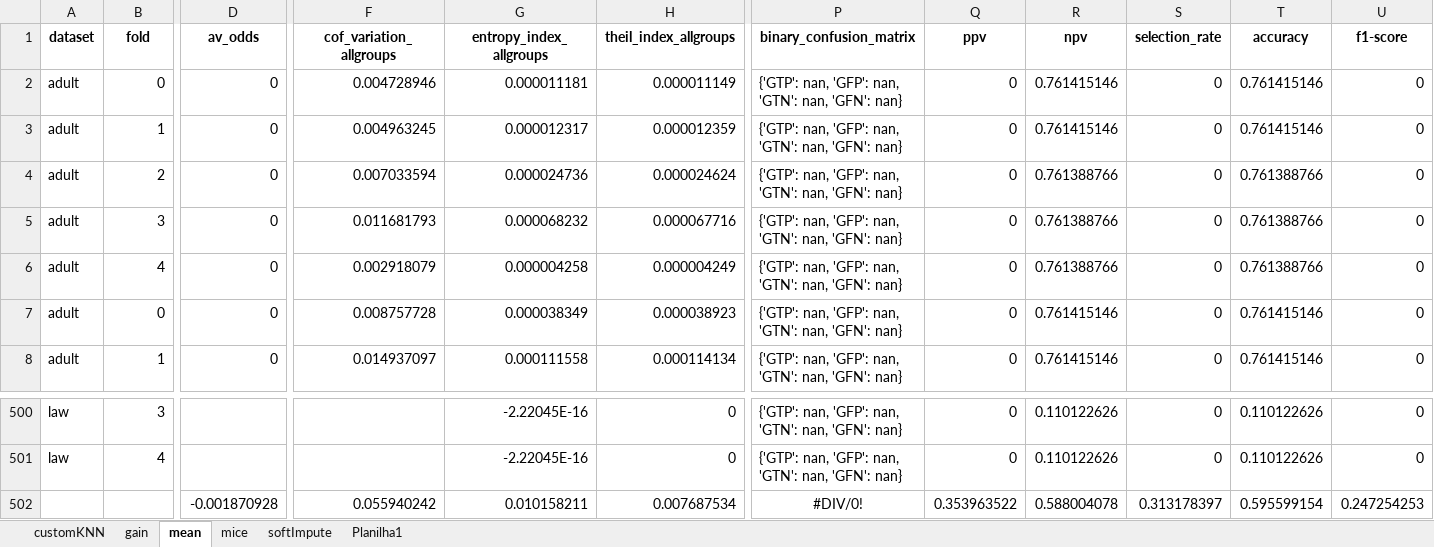
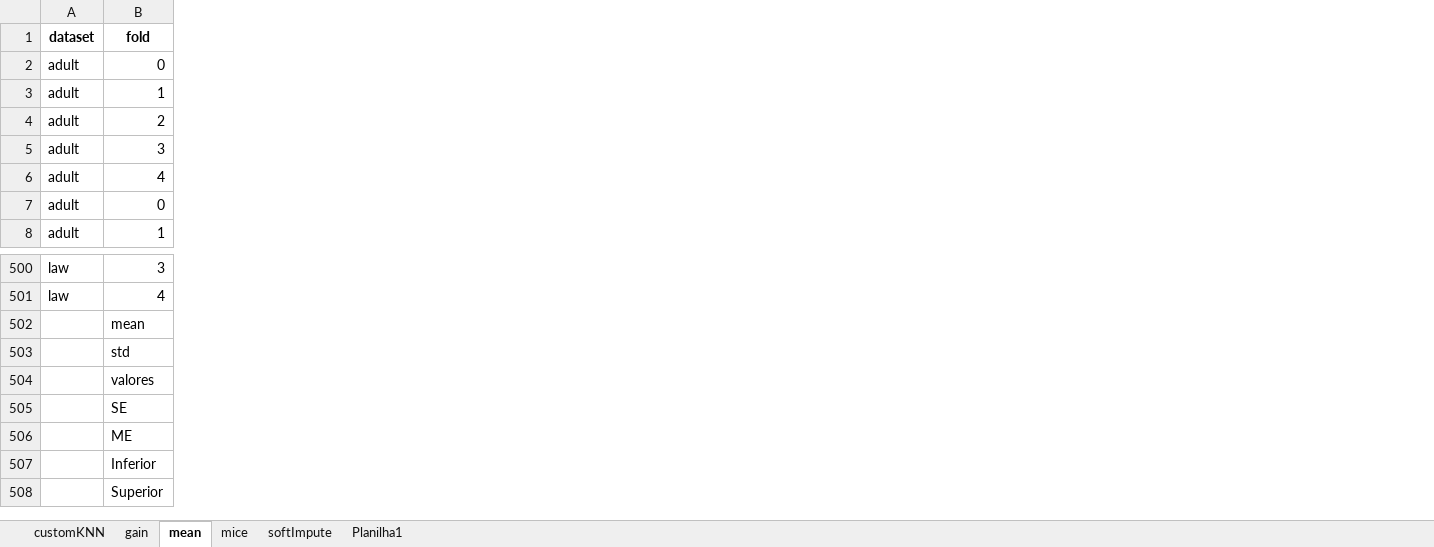
Before and after one commit to ArthurMangussi/FairML, an Excel workbook: ResultadosFairML/Resultados_meta_MNAR-determisticFalse.xlsx, sheet mean, drawn as a sheet; only a part is shown, gaps mark what is left out; values as stored, in another font and other column widths than the file's, no borders; removed rows and columns are numbered as before the commit, all else as after; rows hold the shown columns only; the diff names each change by its address in the sheet, - before the commit and + after, or states it on an @@ line.

```diff
--- a/ResultadosFairML/Resultados_meta_MNAR-determisticFalse.xlsx (sheet mean)
+++ b/ResultadosFairML/Resultados_meta_MNAR-determisticFalse.xlsx (sheet mean)
-column D (av_odds), rows 2-8: all 0; row 502: -0.001870928
-column F (cof_variation_allgroups), rows 2-8: 0.004728946 | 0.004963245 | 0.007033594 | 0.011681793 | 0.002918079 | 0.008757728 | 0.014937097; row 502: 0.055940242
-column G (entropy_index_allgroups), rows 2-8: 0.000011181 | 0.000012317 | 0.000024736 | 0.000068232 | 0.000004258 | 0.000038349 | 0.000111558; rows 500-502: -2.22045E-16 | -2.22045E-16 | 0.010158211
-column H (theil_index_allgroups), rows 2-8: 0.000011149 | 0.000012359 | 0.000024624 | 0.000067716 | 0.000004249 | 0.000038923 | 0.000114134; rows 500-502: 0 | 0 | 0.007687534
-column P (binary_confusion_matrix), rows 2-8: all {'GTP': nan, 'GFP': nan, 'GTN': nan, 'GFN': nan}; rows 500-502: {'GTP': nan, 'GFP': nan, 'GTN': nan, 'GFN': nan} | {'GTP': nan, 'GFP': nan, 'GTN': nan, 'GFN': nan} | #DIV/0!
-column Q (ppv), rows 2-8: all 0; rows 500-502: 0 | 0 | 0.353963522
-column R (npv), rows 2-8: 0.761415146 | 0.761415146 | 0.761388766 | 0.761388766 | 0.761388766 | 0.761415146 | 0.761415146; rows 500-502: 0.110122626 | 0.110122626 | 0.588004078
-column S (selection_rate), rows 2-8: all 0; rows 500-502: 0 | 0 | 0.313178397
-column T (accuracy), rows 2-8: 0.761415146 | 0.761415146 | 0.761388766 | 0.761388766 | 0.761388766 | 0.761415146 | 0.761415146; rows 500-502: 0.110122626 | 0.110122626 | 0.595599154
-column U (f1-score), rows 2-8: all 0; rows 500-502: 0 | 0 | 0.247254253
-B502 (fold): (empty)
+B502 (fold): mean
+row 503:  | std
+row 504:  | valores
+row 505:  | SE
+row 506:  | ME
+row 507:  | Inferior
+row 508:  | Superior
```
Also changed, not shown: sheet softImpute, sheet gain, sheet mice, sheet customKNN, sheet Planilha1, formulas that keep their value, ResultadosFairML/ResultadosArtigo.xlsx, ResultadosFairML/Resultados_adversarial_MAR-random.xlsx, 15 other files.
